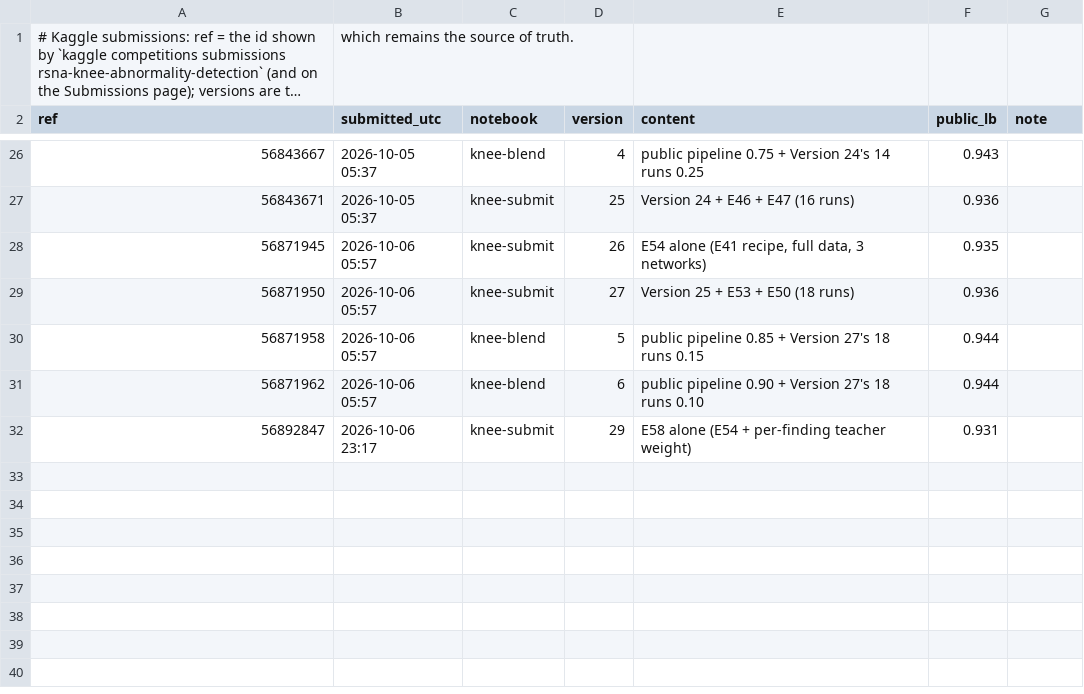
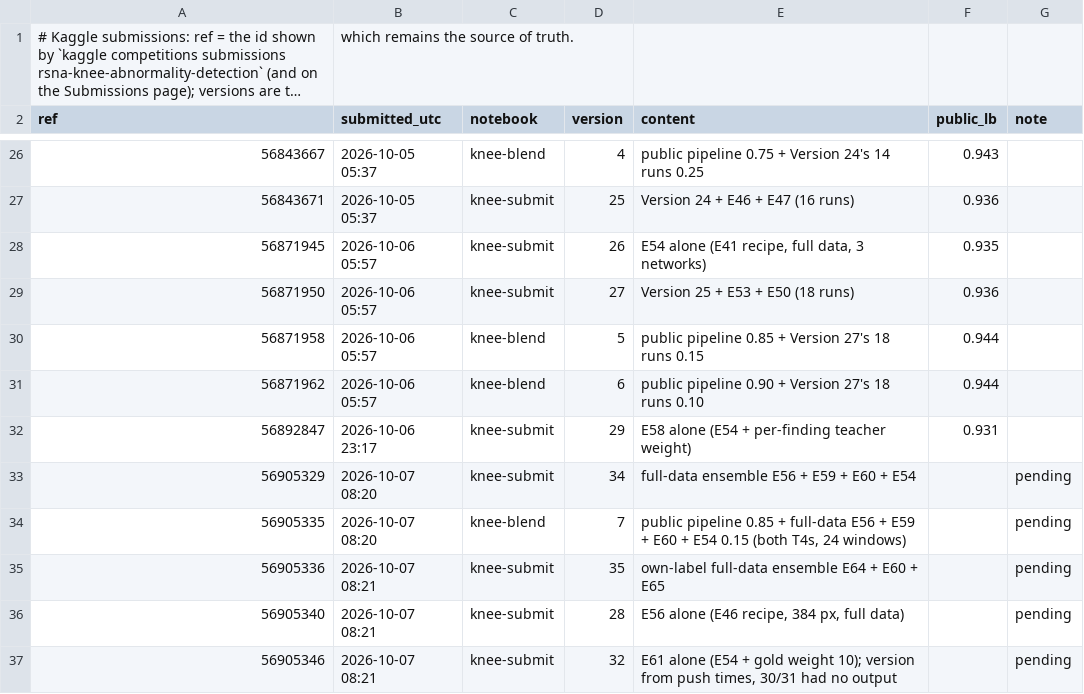
Before and after one commit to tnadiedjoa/RSNA-Knee-Abnormality-Detection, a CSV file: kaggle/submissions.csv, drawn as a sheet; only a part is shown, gaps mark what is left out; long unchanged cells end in ….

Commit message:
Ledger: Versions 34, 35, 28, 32 and knee-blend 7 submitted on 2026-10-07

```diff
--- a/kaggle/submissions.csv
+++ b/kaggle/submissions.csv
@@ -32 +32,6 @@ ref,submitted_utc,notebook,version,content,public_lb,note
 56892847,2026-10-06 23:17,knee-submit,29,"E58 alone (E54 + per-finding teacher weight)",0.931,
+56905329,2026-10-07 08:20,knee-submit,34,"full-data ensemble E56 + E59 + E60 + E54",,pending
+56905335,2026-10-07 08:20,knee-blend,7,"public pipeline 0.85 + full-data E56 + E59 + E60 + E54 0.15 (both T4s, 24 windows)",,pending
+56905336,2026-10-07 08:21,knee-submit,35,"own-label full-data ensemble E64 + E60 + E65",,pending
+56905340,2026-10-07 08:21,knee-submit,28,"E56 alone (E46 recipe, 384 px, full data)",,pending
+56905346,2026-10-07 08:21,knee-submit,32,"E61 alone (E54 + gold weight 10); version from push times, 30/31 had no output",,pending
```
Also changed, not shown: 1 other file.
